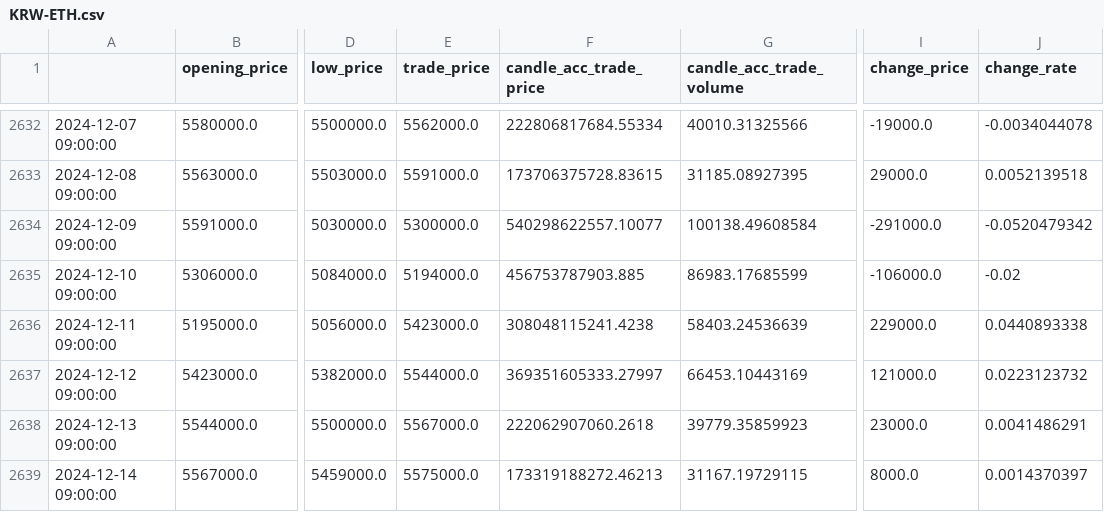
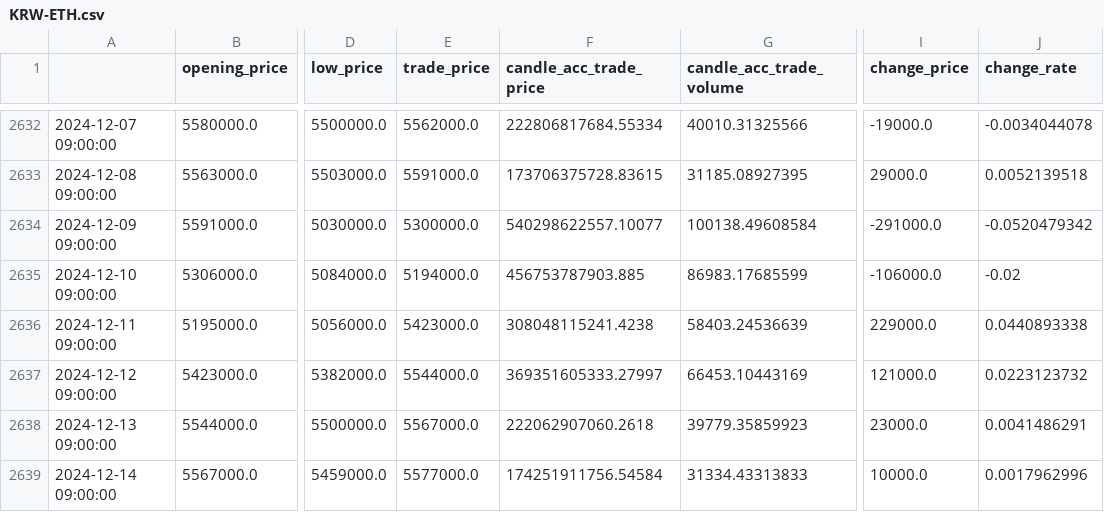
Before and after one commit to bapdodi/AutoCoin, a CSV file: coin-stock-deep-learning-mk4/data/KRW-ETH.csv, drawn as a sheet; only a part is shown, gaps mark what is left out; the diff names each change by its address in the sheet, - before the commit and + after, or states it on an @@ line.

```diff
--- a/coin-stock-deep-learning-mk4/data/KRW-ETH.csv
+++ b/coin-stock-deep-learning-mk4/data/KRW-ETH.csv
-E2639 (trade_price): 5575000.0
+E2639 (trade_price): 5577000.0
-F2639 (candle_acc_trade_price): 173319188272.46213
+F2639 (candle_acc_trade_price): 174251911756.54584
-G2639 (candle_acc_trade_volume): 31167.19729115
+G2639 (candle_acc_trade_volume): 31334.43313833
-I2639 (change_price): 8000.0
+I2639 (change_price): 10000.0
-J2639 (change_rate): 0.0014370397
+J2639 (change_rate): 0.0017962996
```
Also changed, not shown: coin-stock-deep-learning-mk4/data/KRW-BTC.csv, 2 other files.
